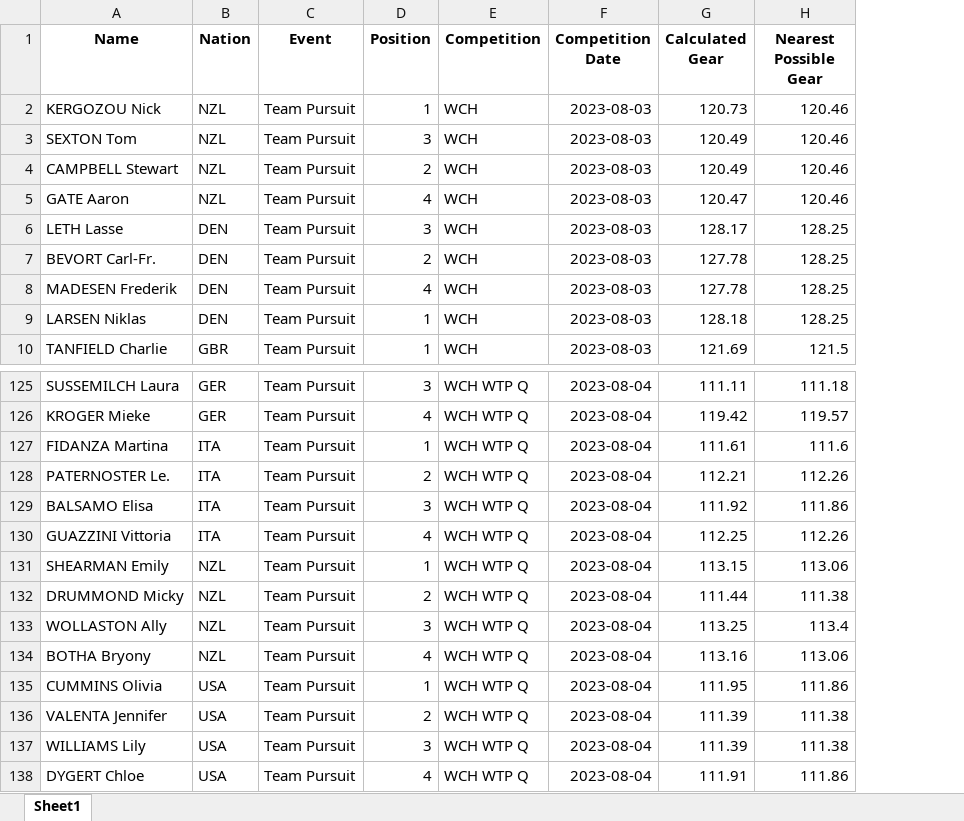
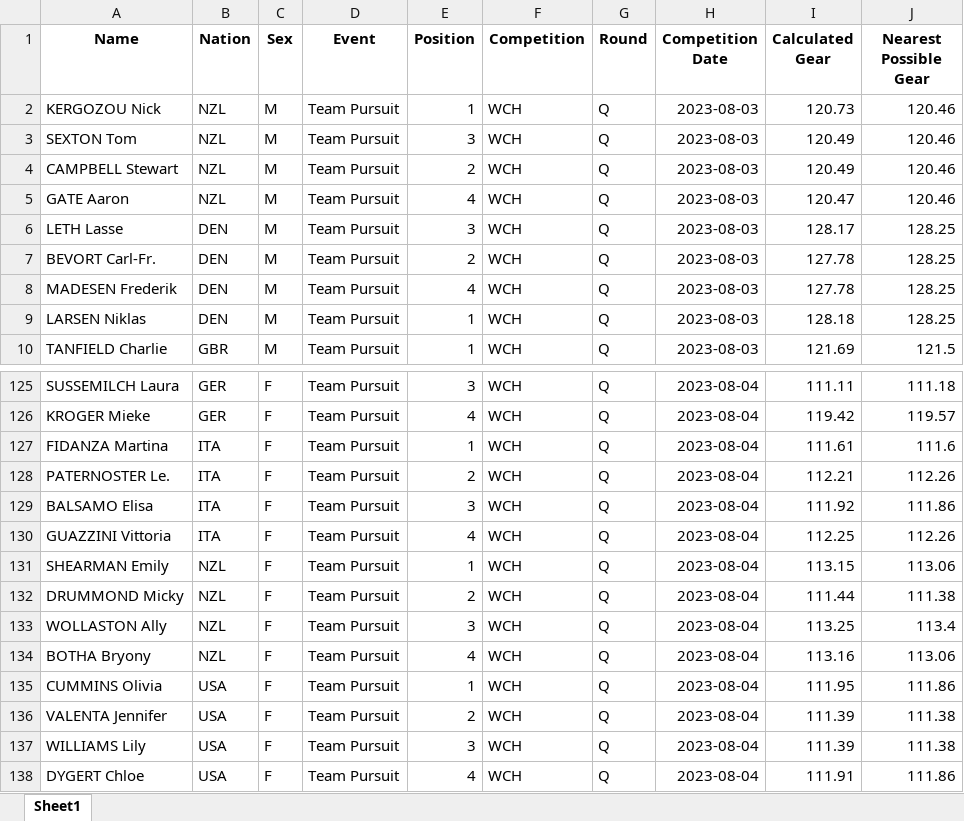
Before and after one commit to Bremz09/CNZPD, an Excel workbook: pages/Gear_Calculator/Gear_Calculator_Master.xlsx, sheet Sheet1, drawn as a sheet; only a part is shown, gaps mark what is left out; values as stored, in another font and other column widths than the file's, no borders; addresses are those after the commit; the diff covers the shown part only; the diff names each change by its address in the sheet, - before the commit and + after, or states it on an @@ line.

```diff
--- a/pages/Gear_Calculator/Gear_Calculator_Master.xlsx (sheet Sheet1)
+++ b/pages/Gear_Calculator/Gear_Calculator_Master.xlsx (sheet Sheet1)
+column C (Sex), rows 2-10: all M; rows 125-138: all F
+column G (Round), rows 2-10: all Q; rows 125-138: all Q
-F125:F138 (Competition): WCH WTP Q
+F125:F138 (Competition): WCH
```
Also changed, not shown: 54 edited cells elsewhere in this sheet, pages/video_analysis/TP_Master_Women.xlsx, 2 other files.
